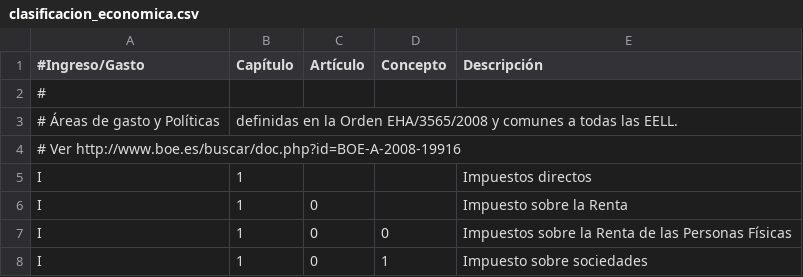
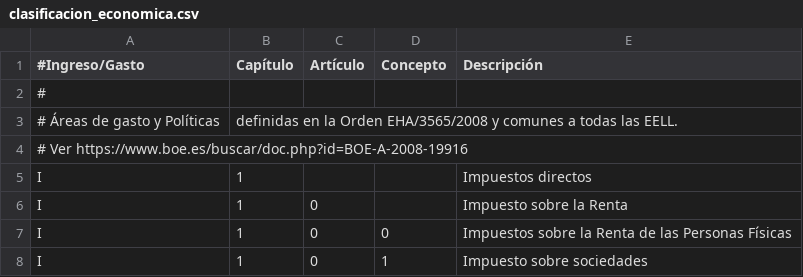
Before and after one commit to civio/presupuesto-alhama, a CSV file: data/es/clasificacion_economica.csv, drawn as a sheet; only a part is shown.

```diff
--- a/data/es/clasificacion_economica.csv
+++ b/data/es/clasificacion_economica.csv
@@ -3,3 +3,3 @@
 # Áreas de gasto y Políticas, definidas en la Orden EHA/3565/2008 y comunes a todas las EELL.
-# Ver http://www.boe.es/buscar/doc.php?id=BOE-A-2008-19916
+# Ver https://www.boe.es/buscar/doc.php?id=BOE-A-2008-19916
 I,1,,,Impuestos directos
```
Also changed, not shown: data/es/areas_funcionales.csv, data/inflacion.csv, 2 other files.
